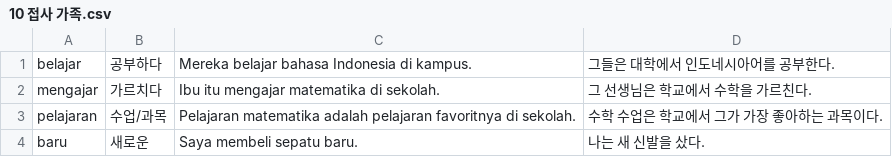
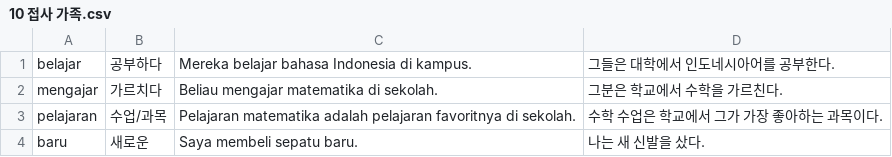
Before and after one commit to cura4world/idkr-buddy, a CSV file: data/categories/10 접사 가족.csv, drawn as a sheet; only a part is shown.

```diff
--- a/data/categories/10 접사 가족.csv
+++ b/data/categories/10 접사 가족.csv
@@ -1,3 +1,3 @@
 belajar,공부하다,Mereka belajar bahasa Indonesia di kampus.,그들은 대학에서 인도네시아어를 공부한다.
-mengajar,가르치다,Ibu itu mengajar matematika di sekolah.,그 선생님은 학교에서 수학을 가르친다.
+mengajar,가르치다,Beliau mengajar matematika di sekolah.,그분은 학교에서 수학을 가르친다.
 pelajaran,수업/과목,Pelajaran matematika adalah pelajaran favoritnya di sekolah.,수학 수업은 학교에서 그가 가장 좋아하는 과목이다.
```
